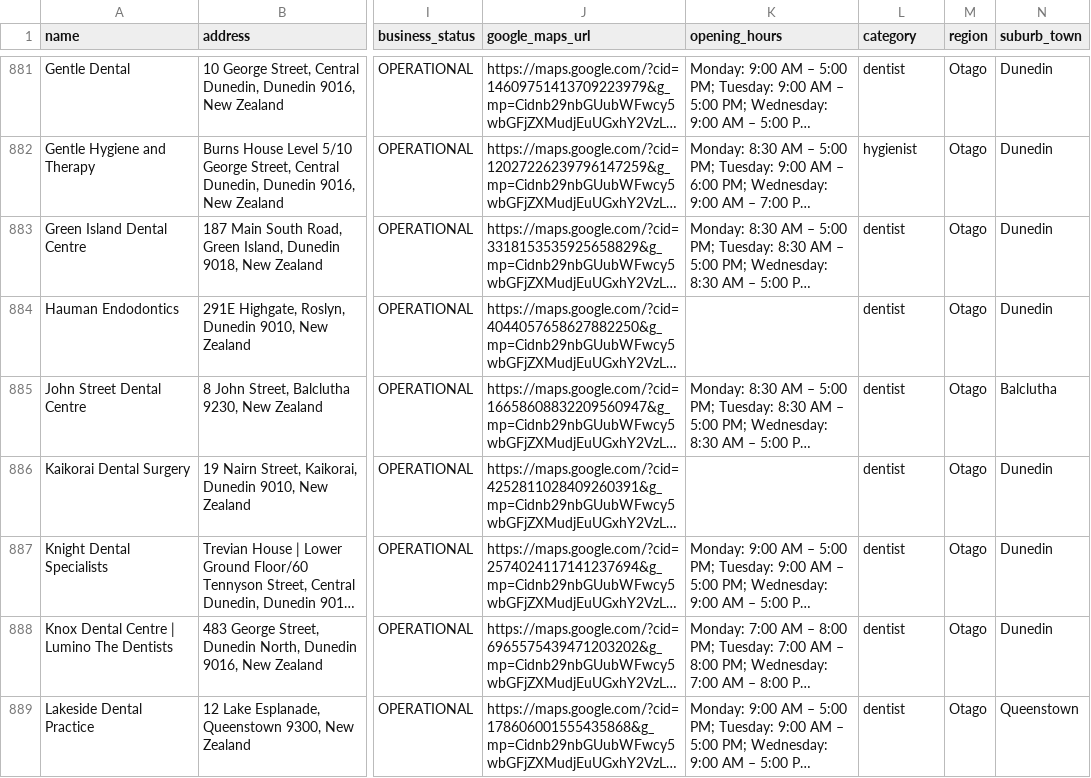
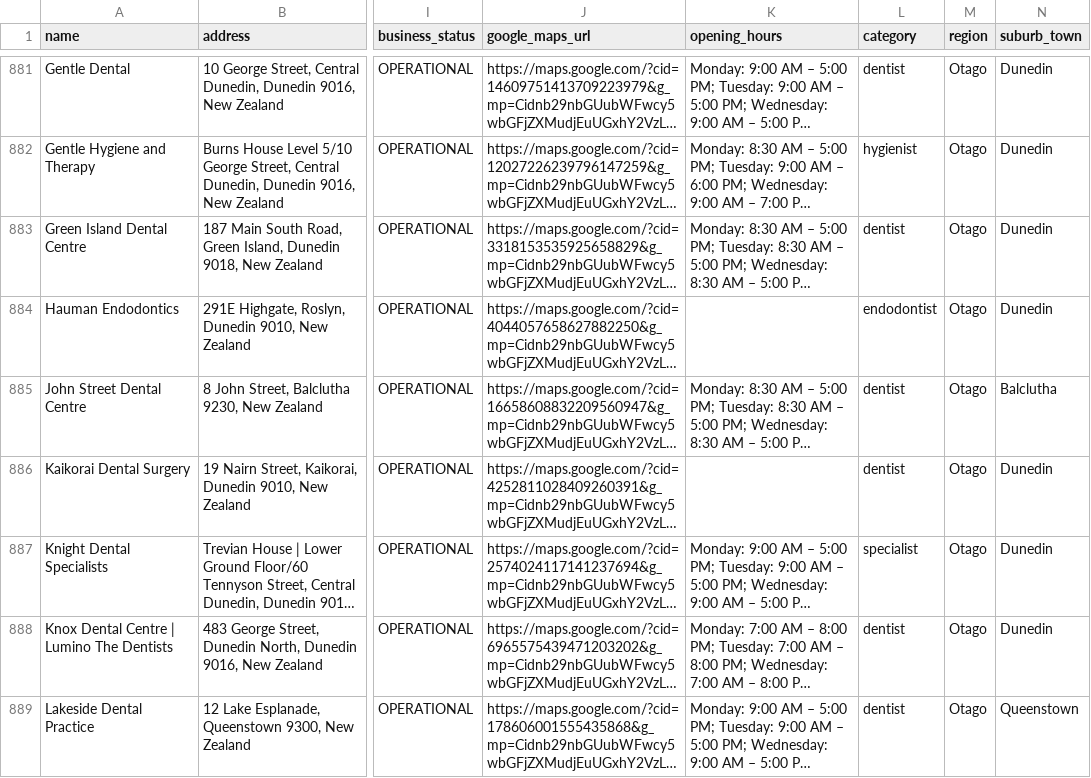
Before and after one commit to The-Directory-Guys/Dental.Directory, a CSV file: dental_clinics_all.csv, drawn as a sheet; only a part is shown, gaps mark what is left out; long unchanged cells end in …; the diff covers the shown part only; the diff names each change by its address in the sheet, - before the commit and + after, or states it on an @@ line.

```diff
--- a/dental_clinics_all.csv
+++ b/dental_clinics_all.csv
-L884 (category): dentist
+L884 (category): endodontist
-L887 (category): dentist
+L887 (category): specialist
```
Also changed, not shown: 21 edited cells elsewhere in this file, 15 other files.
